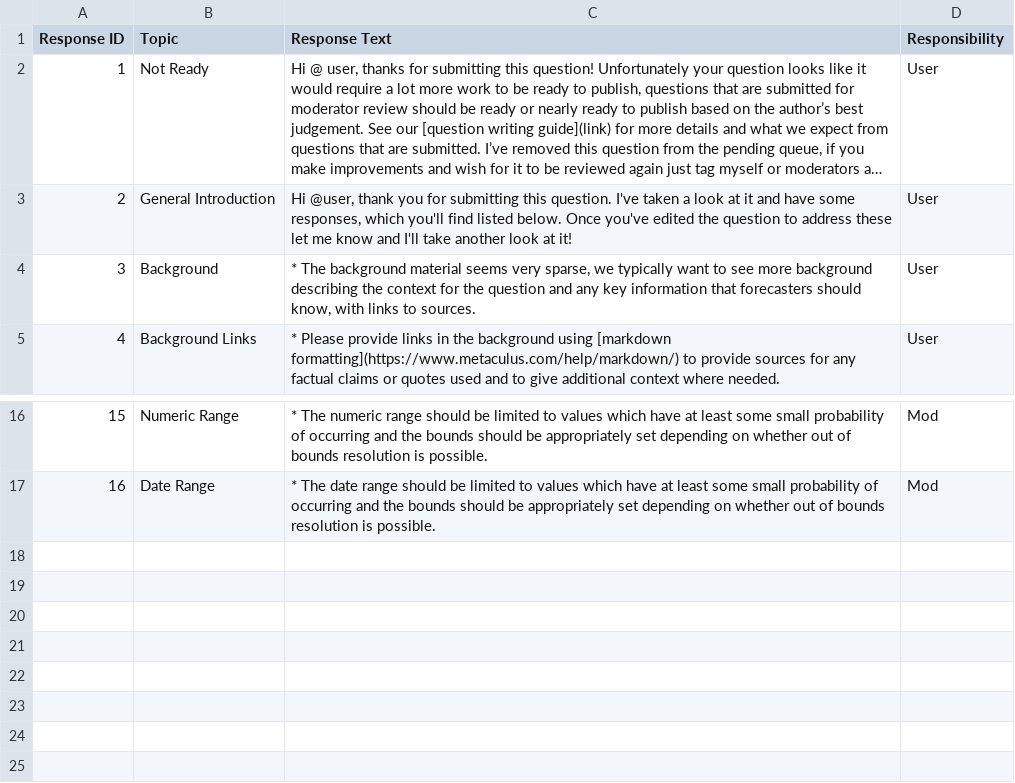
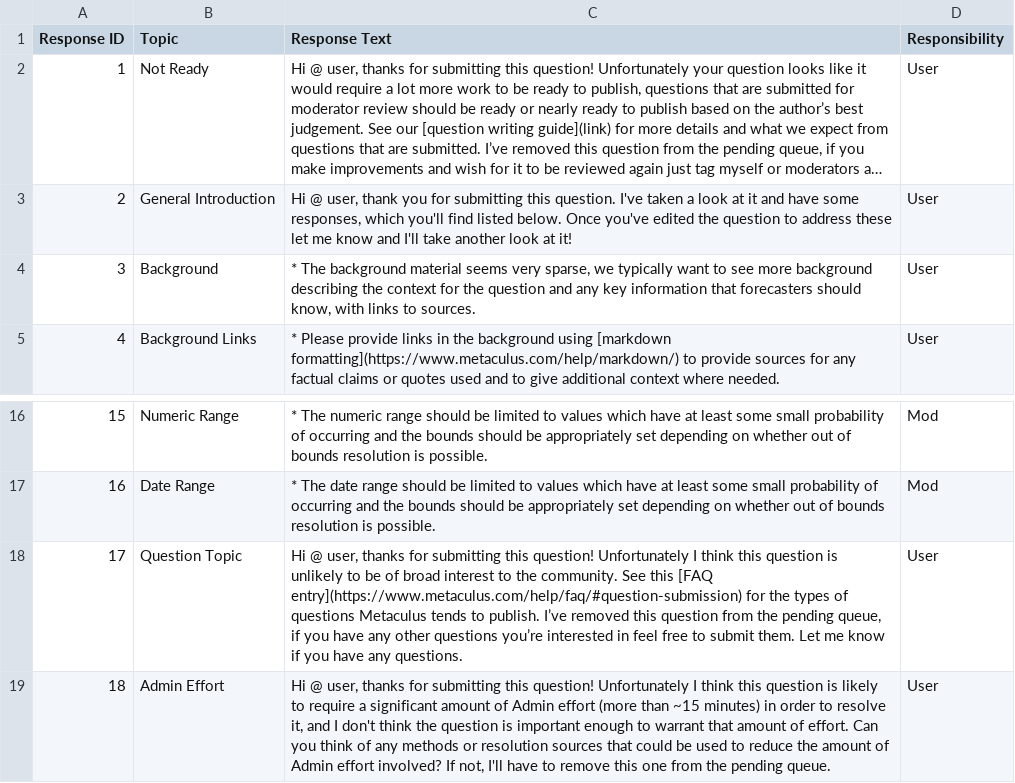
Before and after one commit to ryooan/mod-tool, a CSV file: responses.csv, drawn as a sheet; only a part is shown, gaps mark what is left out; long unchanged cells end in …; the diff names each change by its address in the sheet, - before the commit and + after, or states it on an @@ line.

```diff
--- a/responses.csv
+++ b/responses.csv
-C3 (Response Text): Hi @user, thank you…
+C3 (Response Text): Hi @ user, thank you…
+row 18: 17 | Question Topic | Hi @ user, thanks for submitting this question! Unfortunately I think this question is unlikely to be of broad interest to the community. See this [FAQ entry](https://www.metaculus.com/help/faq/#question-submission) for the types of questions Metaculus tends to publish. I’ve removed this question from the pending queue, if you have any other questions you’re interested in feel free to submit them. Let me know if you have any questions. | User
+row 19: 18 | Admin Effort | Hi @ user, thanks for submitting this question! Unfortunately I think this question is likely to require a significant amount of Admin effort (more than ~15 minutes) in order to resolve it, and I don't think the question is important enough to warrant that amount of effort. Can you think of any methods or resolution sources that could be used to reduce the amount of Admin effort involved? If not, I'll have to remove this one from the pending queue. | User
```
Also changed, not shown: 2 other files.
